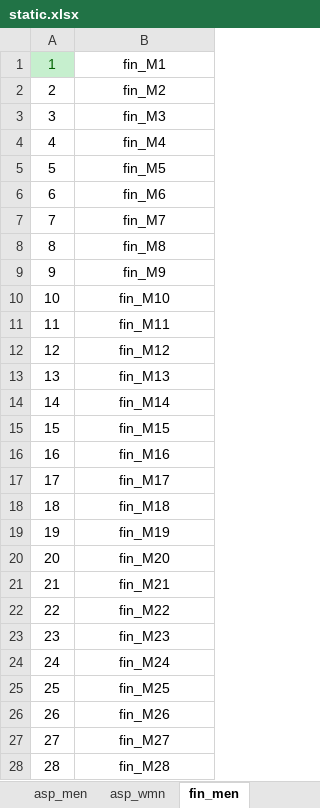
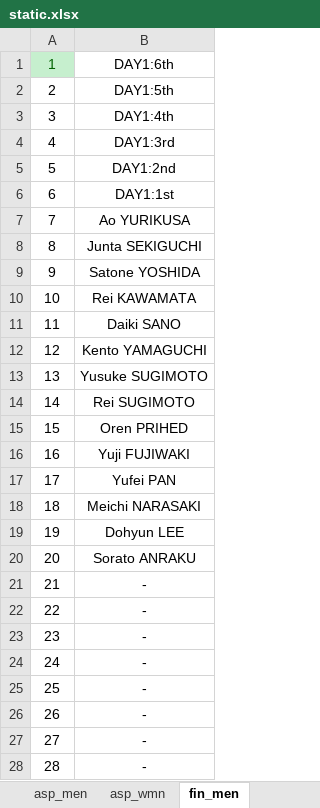
Before and after one commit to rainyt4iyo/the1, an Excel workbook: static.xlsx, sheet fin_men, drawn as a sheet; only a part is shown; values as stored, in another font and other column widths than the file's, no borders; the diff covers the shown part only; the diff names each change by its address in the sheet, - before the commit and + after, or states it on an @@ line.

```diff
--- a/static.xlsx (sheet fin_men)
+++ b/static.xlsx (sheet fin_men)
-B1: fin_M1
+B1: DAY1:6th
-B2: fin_M2
+B2: DAY1:5th
-B3: fin_M3
+B3: DAY1:4th
-B4: fin_M4
+B4: DAY1:3rd
-B5: fin_M5
+B5: DAY1:2nd
-B6: fin_M6
+B6: DAY1:1st
-B7: fin_M7
+B7: Ao YURIKUSA
-B8: fin_M8
+B8: Junta SEKIGUCHI
-B9: fin_M9
+B9: Satone YOSHIDA
-B10: fin_M10
+B10: Rei KAWAMATA
-B11: fin_M11
+B11: Daiki SANO
-B12: fin_M12
+B12: Kento YAMAGUCHI
-B13: fin_M13
+B13: Yusuke SUGIMOTO
-B14: fin_M14
+B14: Rei SUGIMOTO
-B15: fin_M15
+B15: Oren PRIHED
-B16: fin_M16
+B16: Yuji FUJIWAKI
-B17: fin_M17
+B17: Yufei PAN
-B18: fin_M18
+B18: Meichi NARASAKI
-B19: fin_M19
+B19: Dohyun LEE
-B20: fin_M20
+B20: Sorato ANRAKU
-B21: fin_M21
+B21: -
-B22: fin_M22
+B22: -
-B23: fin_M23
+B23: -
-B24: fin_M24
+B24: -
-B25: fin_M25
+B25: -
-B26: fin_M26
+B26: -
-B27: fin_M27
+B27: -
-B28: fin_M28
+B28: -
```
Also changed, not shown: 72 edited cells elsewhere in this sheet, sheet fin_wmn, 6 other files.
